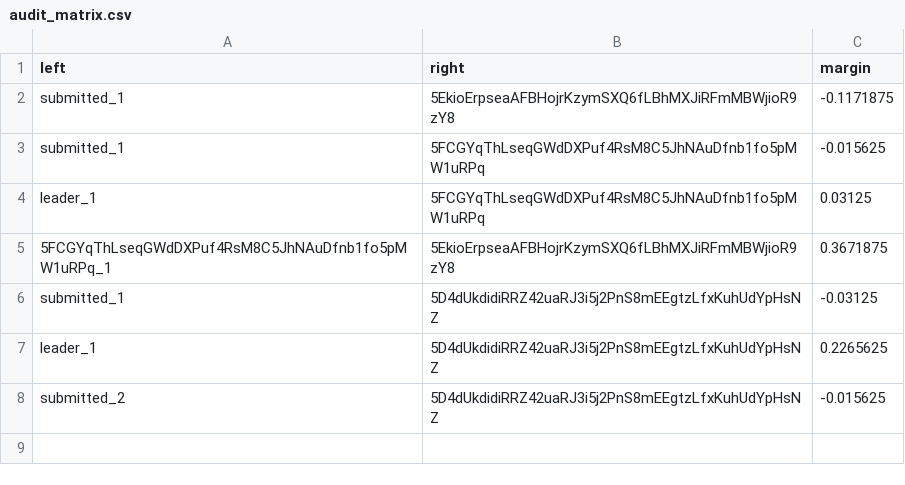
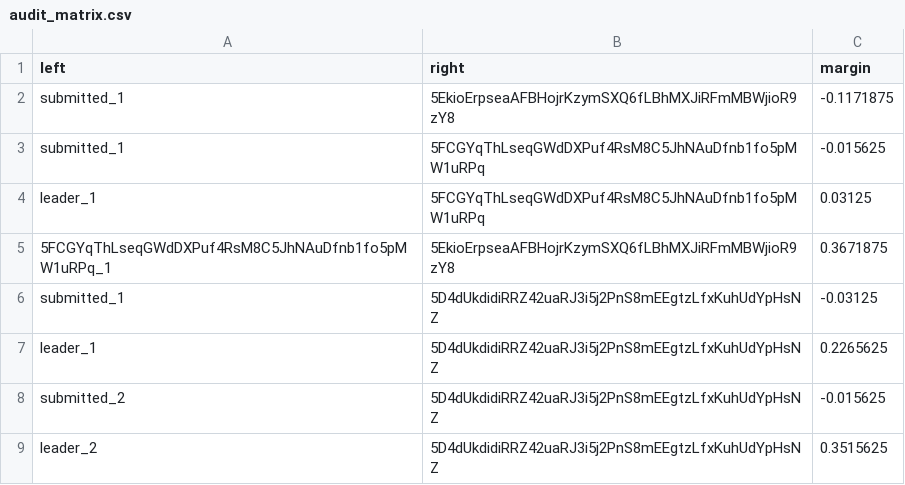
Before and after one commit to 404-Repo/404-competition-2, a CSV file: rounds/58/audit_matrix.csv, drawn as a sheet.

Commit message:
Audit report: leader vs 5D4dUkdidi Update audit matrix for round 58

```diff
--- a/rounds/58/audit_matrix.csv
+++ b/rounds/58/audit_matrix.csv
@@ -8 +8,2 @@ leader_1,5D4dUkdidiRRZ42uaRJ3i5j2PnS8mEEgtzLfxKuhUdYpHsNZ,0.2265625
 submitted_2,5D4dUkdidiRRZ42uaRJ3i5j2PnS8mEEgtzLfxKuhUdYpHsNZ,-0.015625
+leader_2,5D4dUkdidiRRZ42uaRJ3i5j2PnS8mEEgtzLfxKuhUdYpHsNZ,0.3515625
```
Also changed, not shown: 1 other file.
